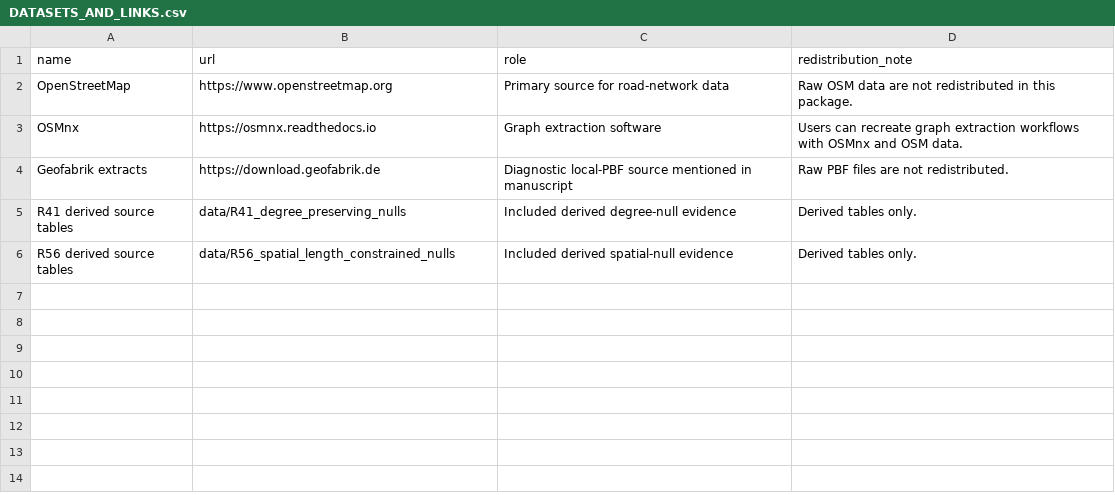
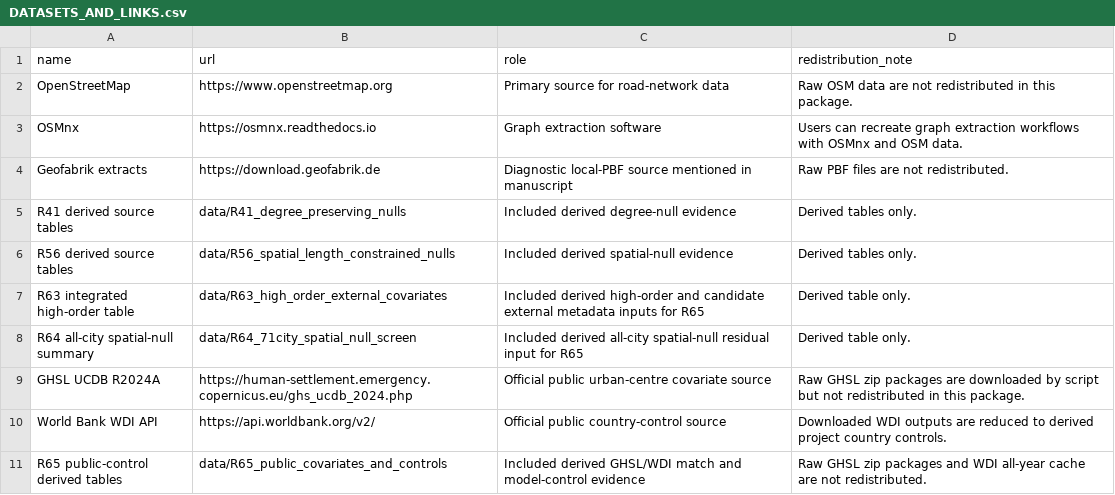
Before and after one commit to Johnsonlijian/2026-globalinfra-percolation-repro, a CSV file: DATASETS_AND_LINKS.csv, drawn as a sheet; the diff names each change by its address in the sheet, - before the commit and + after, or states it on an @@ line.

Commit message:
Add R65 public covariate controls

```diff
--- a/DATASETS_AND_LINKS.csv
+++ b/DATASETS_AND_LINKS.csv
+row 7: R63 integrated high-order table | data/R63_high_order_external_covariates | Included derived high-order and candidate external metadata inputs for R65 | Derived table only.
+row 8: R64 all-city spatial-null summary | data/R64_71city_spatial_null_screen | Included derived all-city spatial-null residual input for R65 | Derived table only.
+row 9: GHSL UCDB R2024A | https://human-settlement.emergency.copernicus.eu/ghs_ucdb_2024.php | Official public urban-centre covariate source | Raw GHSL zip packages are downloaded by script but not redistributed in this package.
+row 10: World Bank WDI API | https://api.worldbank.org/v2/ | Official public country-control source | Downloaded WDI outputs are reduced to derived project country controls.
+row 11: R65 public-control derived tables | data/R65_public_covariates_and_controls | Included derived GHSL/WDI match and model-control evidence | Raw GHSL zip packages and WDI all-year cache are not redistributed.
```
Also changed, not shown: 20 other files.
